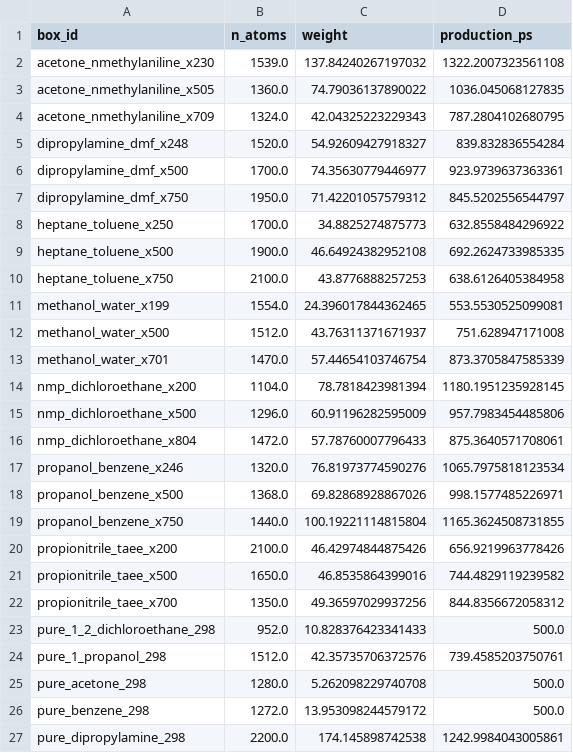
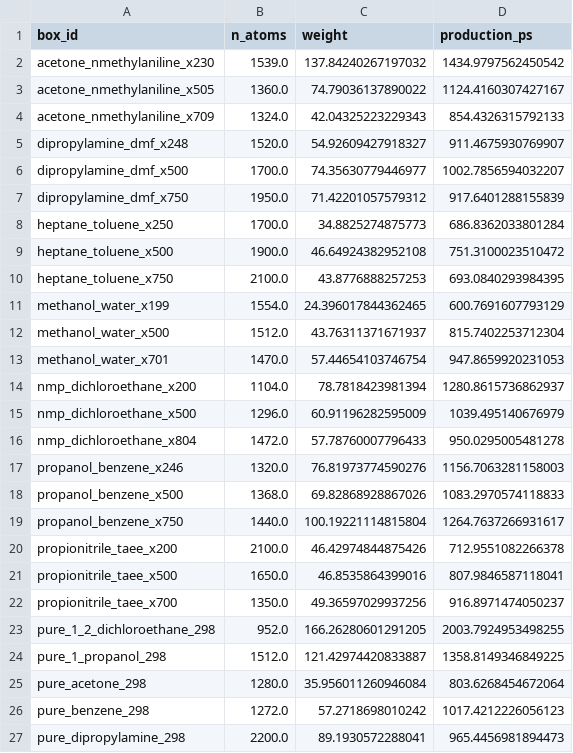
Before and after one commit to fjclark/ml-peg-liquid-mixtures-input-generation, a CSV file: data/power_analysis/allocation.csv, drawn as a sheet; only a part is shown; the diff covers the shown part only.

Commit message:
Use all pure densities in the power analysis thresholds

```diff
--- a/data/power_analysis/allocation.csv
+++ b/data/power_analysis/allocation.csv
@@ -1,27 +1,27 @@
 box_id,n_atoms,weight,production_ps
-acetone_nmethylaniline_x230,1539.0,137.84240267197032,1322.2007323561108
-acetone_nmethylaniline_x505,1360.0,74.79036137890022,1036.045068127835
-acetone_nmethylaniline_x709,1324.0,42.04325223229343,787.2804102680795
-dipropylamine_dmf_x248,1520.0,54.92609427918327,839.832836554284
-dipropylamine_dmf_x500,1700.0,74.35630779446977,923.9739637363361
-dipropylamine_dmf_x750,1950.0,71.42201057579312,845.5202556544797
-heptane_toluene_x250,1700.0,34.8825274875773,632.8558484296922
-heptane_toluene_x500,1900.0,46.64924382952108,692.2624733985335
-heptane_toluene_x750,2100.0,43.8776888257253,638.6126405384958
-methanol_water_x199,1554.0,24.396017844362465,553.5530525099081
-methanol_water_x500,1512.0,43.76311371671937,751.628947171008
-methanol_water_x701,1470.0,57.44654103746754,873.3705847585339
-nmp_dichloroethane_x200,1104.0,78.7818423981394,1180.1951235928145
-nmp_dichloroethane_x500,1296.0,60.91196282595009,957.7983454485806
-nmp_dichloroethane_x804,1472.0,57.78760007796433,875.3640571708061
-propanol_benzene_x246,1320.0,76.81973774590276,1065.7975818123534
-propanol_benzene_x500,1368.0,69.82868928867026,998.1577485226971
-propanol_benzene_x750,1440.0,100.19221114815804,1165.3624508731855
-propionitrile_taee_x200,2100.0,46.42974844875426,656.9219963778426
-propionitrile_taee_x500,1650.0,46.8535864399016,744.4829119239582
-propionitrile_taee_x700,1350.0,49.36597029937256,844.8356672058312
-pure_1_2_dichloroethane_298,952.0,10.828376423341433,500.0
-pure_1_propanol_298,1512.0,42.35735706372576,739.4585203750761
-pure_acetone_298,1280.0,5.262098229740708,500.0
-pure_benzene_298,1272.0,13.953098244579172,500.0
-pure_dipropylamine_298,2200.0,174.145898742538,1242.9984043005861
+acetone_nmethylaniline_x230,1539.0,137.84240267197032,1434.9797562450542
+acetone_nmethylaniline_x505,1360.0,74.79036137890022,1124.4160307427167
+acetone_nmethylaniline_x709,1324.0,42.04325223229343,854.4326315792133
+dipropylamine_dmf_x248,1520.0,54.92609427918327,911.4675930769907
+dipropylamine_dmf_x500,1700.0,74.35630779446977,1002.7856594032207
+dipropylamine_dmf_x750,1950.0,71.42201057579312,917.6401288155839
+heptane_toluene_x250,1700.0,34.8825274875773,686.8362033801284
+heptane_toluene_x500,1900.0,46.64924382952108,751.3100023510472
+heptane_toluene_x750,2100.0,43.8776888257253,693.0840293984395
+methanol_water_x199,1554.0,24.396017844362465,600.7691607793129
+methanol_water_x500,1512.0,43.76311371671937,815.7402253712304
+methanol_water_x701,1470.0,57.44654103746754,947.8659920231053
+nmp_dichloroethane_x200,1104.0,78.7818423981394,1280.8615736862937
+nmp_dichloroethane_x500,1296.0,60.91196282595009,1039.495140676979
+nmp_dichloroethane_x804,1472.0,57.78760007796433,950.0295005481278
+propanol_benzene_x246,1320.0,76.81973774590276,1156.7063281158003
+propanol_benzene_x500,1368.0,69.82868928867026,1083.2970574118833
+propanol_benzene_x750,1440.0,100.19221114815804,1264.7637266931617
+propionitrile_taee_x200,2100.0,46.42974844875426,712.9551082266378
+propionitrile_taee_x500,1650.0,46.8535864399016,807.9846587118041
+propionitrile_taee_x700,1350.0,49.36597029937256,916.8971474050237
+pure_1_2_dichloroethane_298,952.0,166.26280601291205,2003.7924953498255
+pure_1_propanol_298,1512.0,121.42974420833887,1358.8149346849225
+pure_acetone_298,1280.0,35.956011260946084,803.6268454672064
+pure_benzene_298,1272.0,57.2718698010242,1017.4212226056123
+pure_dipropylamine_298,2200.0,89.1930572288041,965.4456981894473
```
Also changed, not shown: 36 edited cells elsewhere in this file, data/power_analysis/bootstrap.csv, data/power_analysis/metrics.csv, 12 other files.
